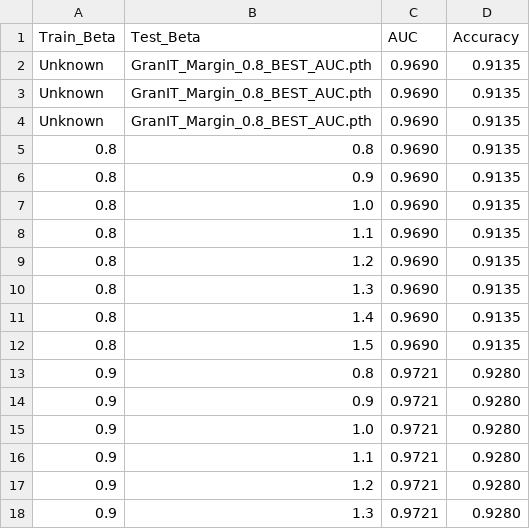
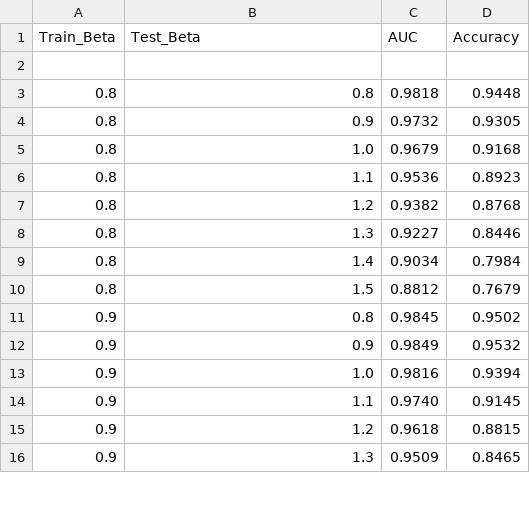
Before and after one commit to khangthinhne/GranIT, a CSV file: evaluation_ablation_results.csv, drawn as a sheet; only a part is shown; the diff covers the shown part only.

```diff
--- a/evaluation_ablation_results.csv
+++ b/evaluation_ablation_results.csv
@@ -1,18 +1,16 @@
 Train_Beta,Test_Beta,AUC,Accuracy
-Unknown,GranIT_Margin_0.8_BEST_AUC.pth,0.9690,0.9135
-Unknown,GranIT_Margin_0.8_BEST_AUC.pth,0.9690,0.9135
-Unknown,GranIT_Margin_0.8_BEST_AUC.pth,0.9690,0.9135
-0.8,0.8,0.9690,0.9135
-0.8,0.9,0.9690,0.9135
-0.8,1.0,0.9690,0.9135
-0.8,1.1,0.9690,0.9135
-0.8,1.2,0.9690,0.9135
-0.8,1.3,0.9690,0.9135
-0.8,1.4,0.9690,0.9135
-0.8,1.5,0.9690,0.9135
-0.9,0.8,0.9721,0.9280
-0.9,0.9,0.9721,0.9280
-0.9,1.0,0.9721,0.9280
-0.9,1.1,0.9721,0.9280
-0.9,1.2,0.9721,0.9280
-0.9,1.3,0.9721,0.9280
+
+0.8,0.8,0.9818,0.9448
+0.8,0.9,0.9732,0.9305
+0.8,1.0,0.9679,0.9168
+0.8,1.1,0.9536,0.8923
+0.8,1.2,0.9382,0.8768
+0.8,1.3,0.9227,0.8446
+0.8,1.4,0.9034,0.7984
+0.8,1.5,0.8812,0.7679
+0.9,0.8,0.9845,0.9502
+0.9,0.9,0.9849,0.9532
+0.9,1.0,0.9816,0.9394
+0.9,1.1,0.9740,0.9145
+0.9,1.2,0.9618,0.8815
+0.9,1.3,0.9509,0.8465
```
Also changed, not shown: 13 added rows and 80 edited cells elsewhere in this file, logs/training_log_margin_0.8_model.csv, logs/training_log_margin_0.9_model.csv, 12 other files.
